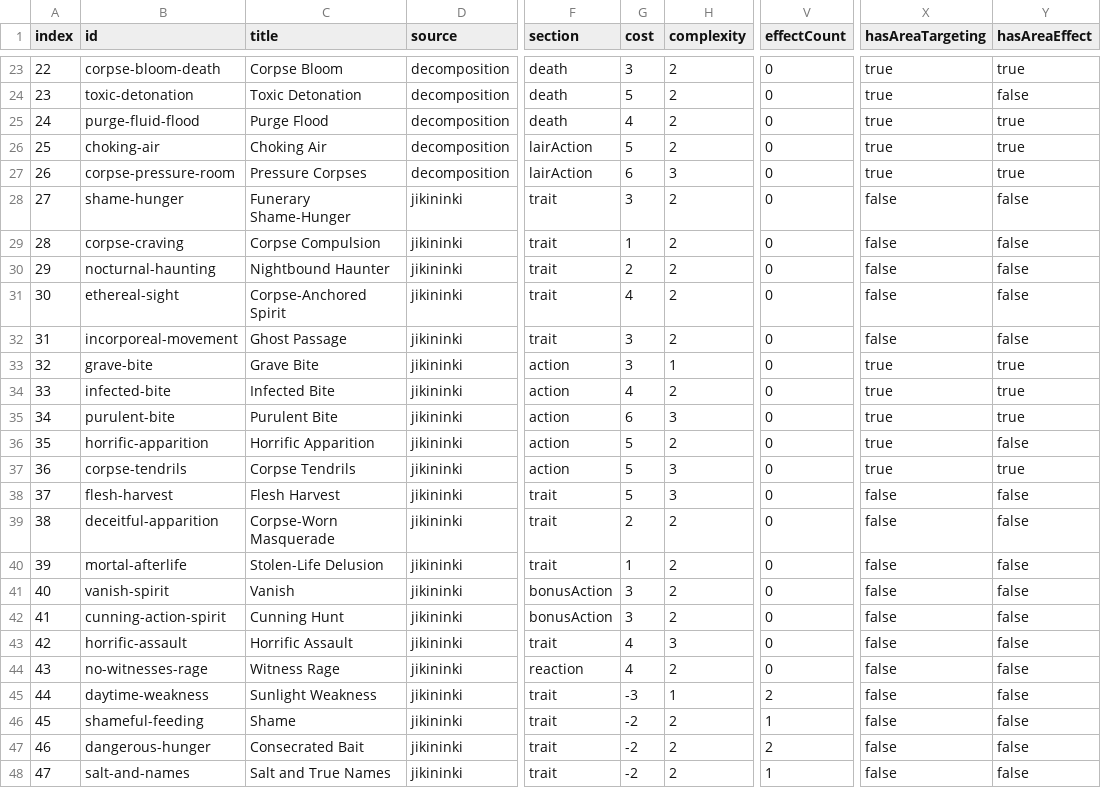
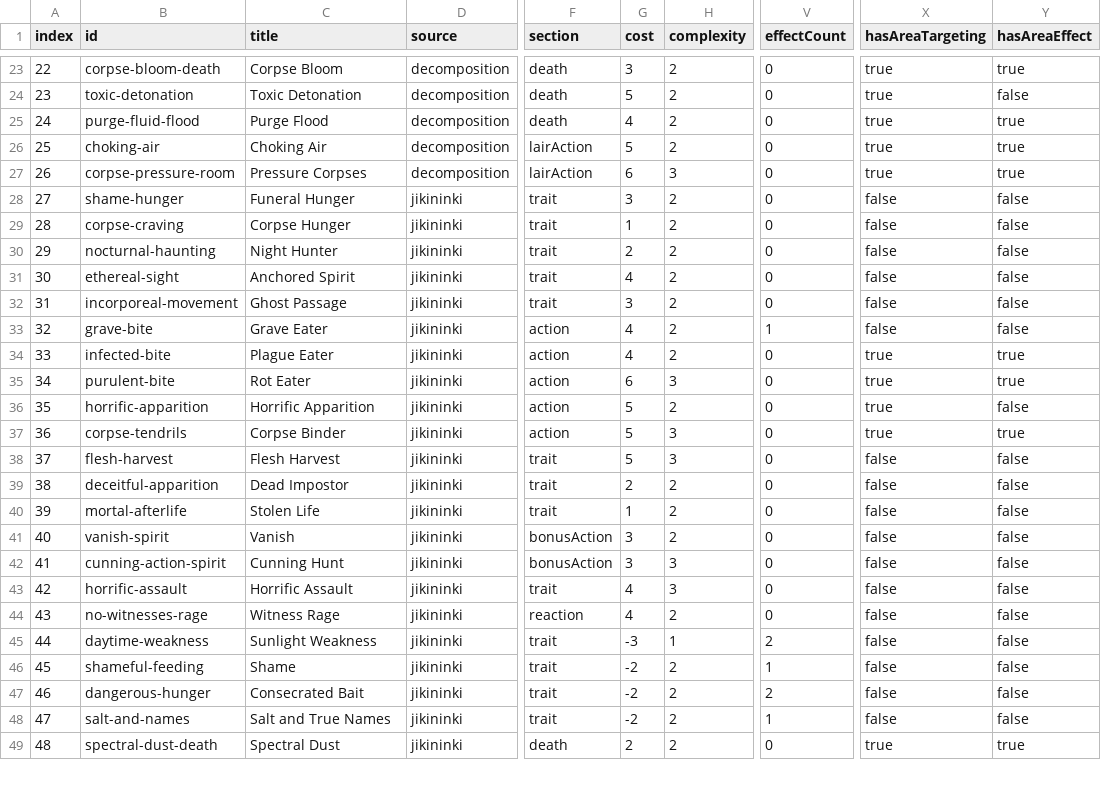
Before and after one commit to danilo-aversa/cruor-games, a CSV file: docs/terrifying-monsters/phase0/graft-inventory.generated.csv, drawn as a sheet; only a part is shown, gaps mark what is left out; the shorter side is filled out with more unchanged rows; the diff covers the shown part only; the diff names each change by its address in the sheet, - before the commit and + after, or states it on an @@ line.

```diff
--- a/docs/terrifying-monsters/phase0/graft-inventory.generated.csv
+++ b/docs/terrifying-monsters/phase0/graft-inventory.generated.csv
-C28 (title): Funerary Shame-Hunger
+C28 (title): Funeral Hunger
-C29 (title): Corpse Compulsion
+C29 (title): Corpse Hunger
-C30 (title): Nightbound Haunter
+C30 (title): Night Hunter
-C31 (title): Corpse-Anchored Spirit
+C31 (title): Anchored Spirit
-C33 (title): Grave Bite
+C33 (title): Grave Eater
-G33 (cost): 3
+G33 (cost): 4
-H33 (complexity): 1
+H33 (complexity): 2
-V33 (effectCount): 0
+V33 (effectCount): 1
-X33 (hasAreaTargeting): true
+X33 (hasAreaTargeting): false
-Y33 (hasAreaEffect): true
+Y33 (hasAreaEffect): false
-C34 (title): Infected Bite
+C34 (title): Plague Eater
-C35 (title): Purulent Bite
+C35 (title): Rot Eater
-C37 (title): Corpse Tendrils
+C37 (title): Corpse Binder
-C39 (title): Corpse-Worn Masquerade
+C39 (title): Dead Impostor
-C40 (title): Stolen-Life Delusion
+C40 (title): Stolen Life
-H42 (complexity): 2
+H42 (complexity): 3
```
Also changed, not shown: 53 edited cells elsewhere in this file, 36 other files.
